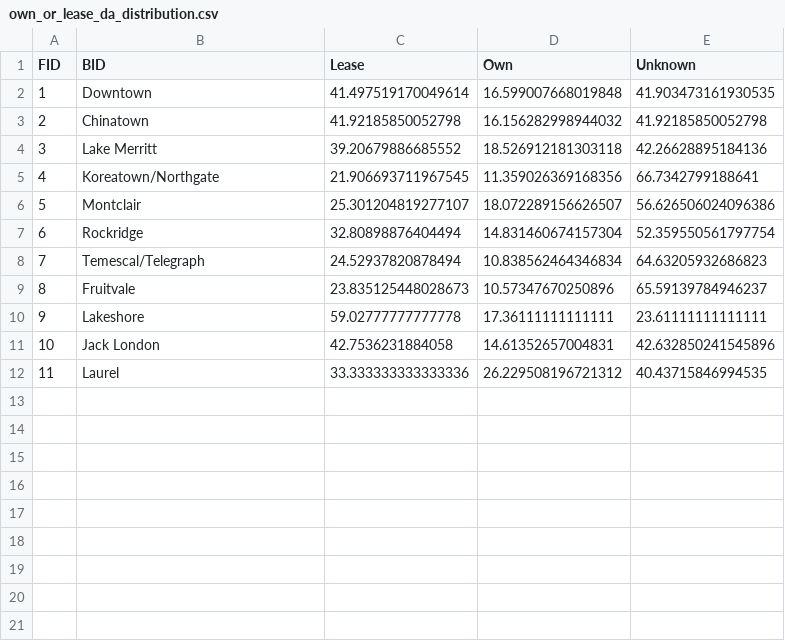
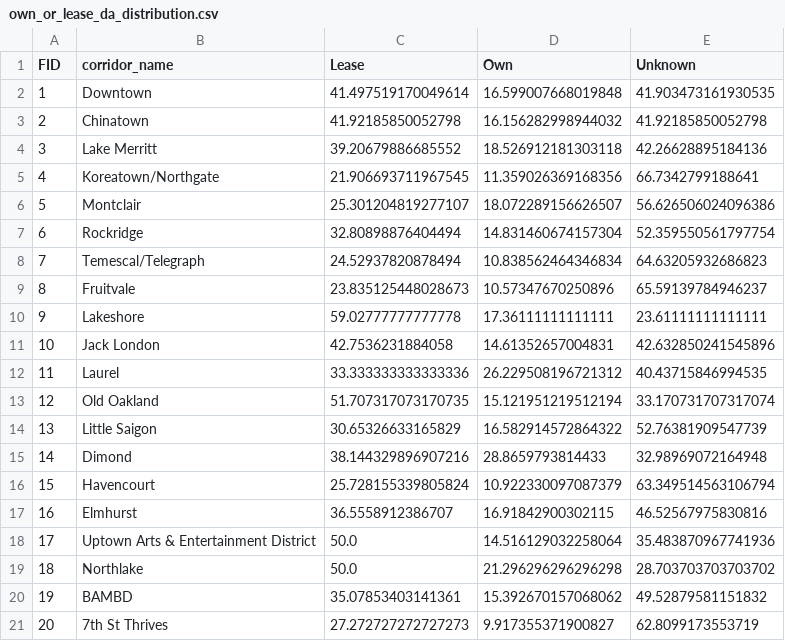
Before and after one commit to schoolofcities/eddit-east-bay, a CSV file: static/business_statistics/own_or_lease_da_distribution.csv, drawn as a sheet.

```diff
--- a/static/business_statistics/own_or_lease_da_distribution.csv
+++ b/static/business_statistics/own_or_lease_da_distribution.csv
@@ -1,2 +1,2 @@
-FID,BID,Lease,Own,Unknown
+FID,corridor_name,Lease,Own,Unknown
 1,Downtown,41.497519170049614,16.599007668019848,41.903473161930535
@@ -12 +12,10 @@ FID,BID,Lease,Own,Unknown
 11,Laurel,33.333333333333336,26.229508196721312,40.43715846994535
+12,Old Oakland,51.707317073170735,15.121951219512194,33.170731707317074
+13,Little Saigon,30.65326633165829,16.582914572864322,52.76381909547739
+14,Dimond ,38.144329896907216,28.8659793814433,32.98969072164948
+15,Havencourt,25.728155339805824,10.922330097087379,63.349514563106794
+16,Elmhurst,36.5558912386707,16.91842900302115,46.52567975830816
+17,Uptown Arts & Entertainment District,50.0,14.516129032258064,35.483870967741936
+18,Northlake,50.0,21.296296296296298,28.703703703703702
+19,BAMBD,35.07853403141361,15.392670157068062,49.52879581151832
+20,7th St Thrives,27.272727272727273,9.917355371900827,62.8099173553719
```
Also changed, not shown: static/business_statistics/broad_sector_distribution.csv, static/business_statistics/employee_range_distribution.csv, 10 other files.
